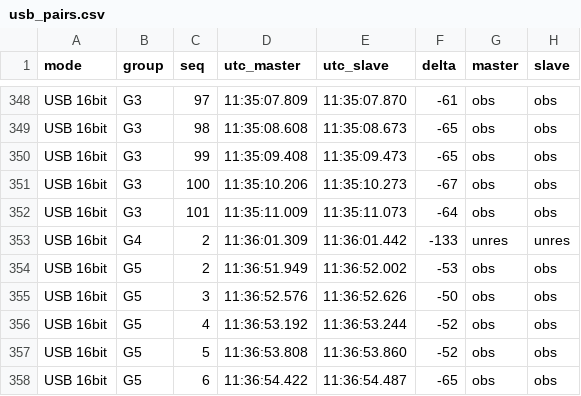
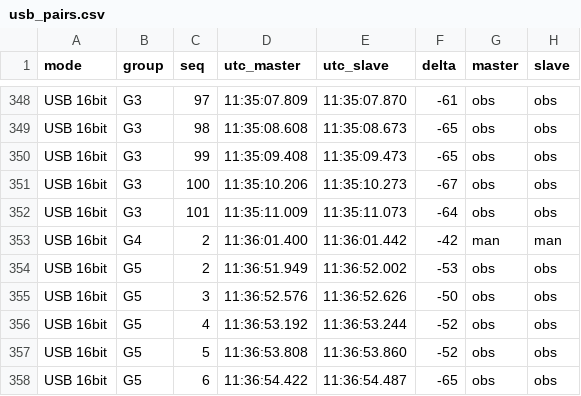
Before and after one commit to LiuSirA/LiuSir_Capture, a CSV file: results/usb_pairs.csv, drawn as a sheet; only a part is shown, gaps mark what is left out.

```diff
--- a/results/usb_pairs.csv
+++ b/results/usb_pairs.csv
@@ -352,3 +352,3 @@ USB 16bit,G3,100,11:35:10.206,11:35:10.273,-67,obs,obs
 USB 16bit,G3,101,11:35:11.009,11:35:11.073,-64,obs,obs
-USB 16bit,G4,2,11:36:01.309,11:36:01.442,-133,unres,unres
+USB 16bit,G4,2,11:36:01.400,11:36:01.442,-42,man,man
 USB 16bit,G5,2,11:36:51.949,11:36:52.002,-53,obs,obs
```
Also changed, not shown: 5 other files.
